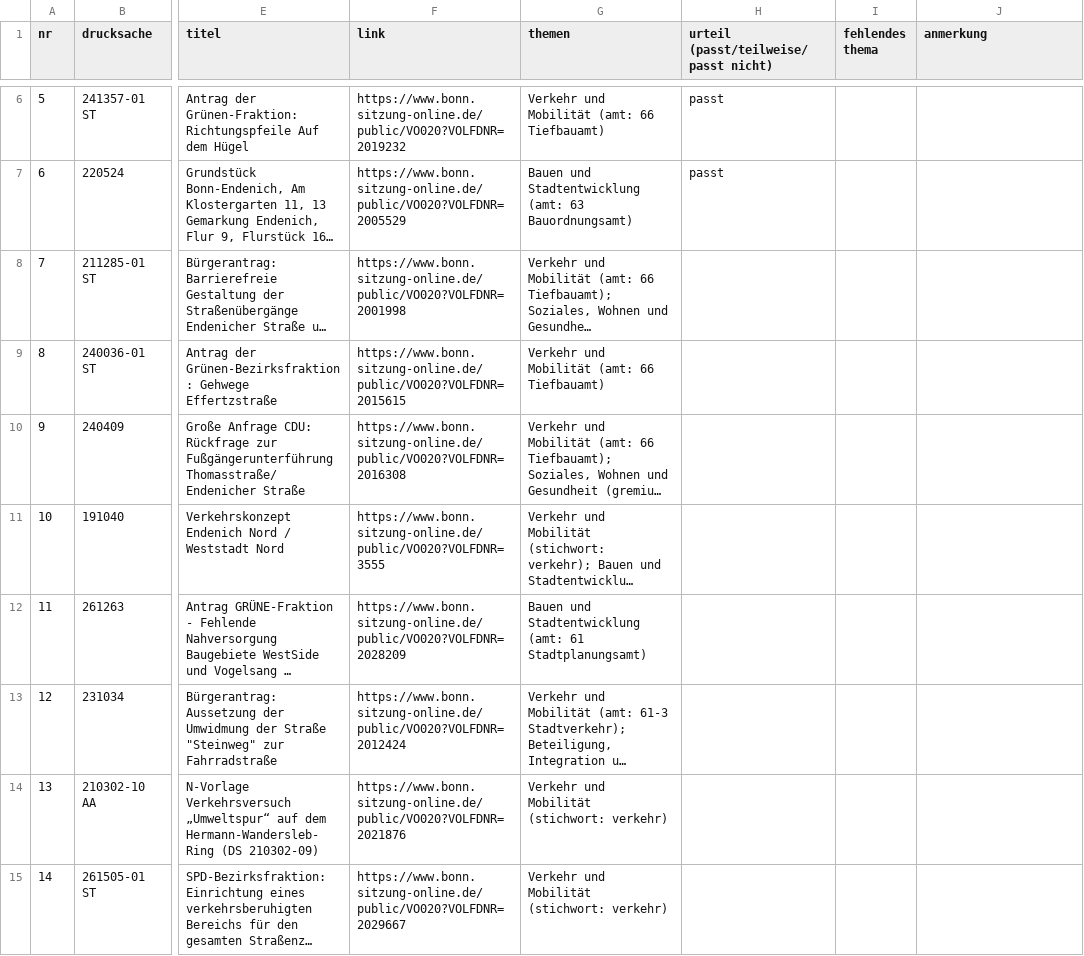
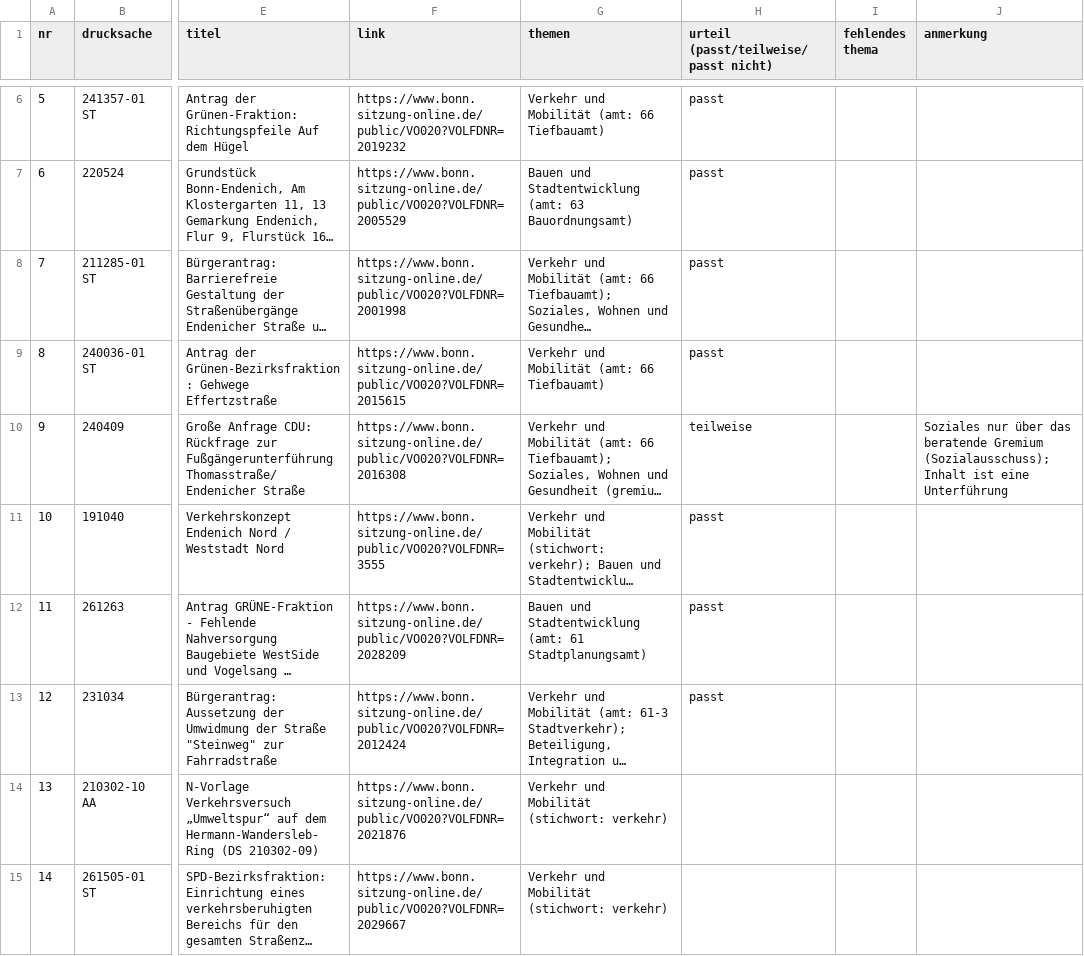
Before and after one commit to daimpad/allris-test, a TSV file: data/export/endenich/stichprobe_themen.tsv, drawn as a sheet; only a part is shown, gaps mark what is left out; long unchanged cells end in …; the diff names each change by its address in the sheet, - before the commit and + after, or states it on an @@ line.

```diff
--- a/data/export/endenich/stichprobe_themen.tsv
+++ b/data/export/endenich/stichprobe_themen.tsv
-H8:H9: (empty)
+H8:H9: passt
-H10: (empty)
+H10: teilweise
-J10 (anmerkung): (empty)
+J10 (anmerkung): Soziales nur über das beratende Gremium (Sozialausschuss); Inhalt ist eine Unterführung
-H11:H13: (empty)
+H11:H13: passt
```
